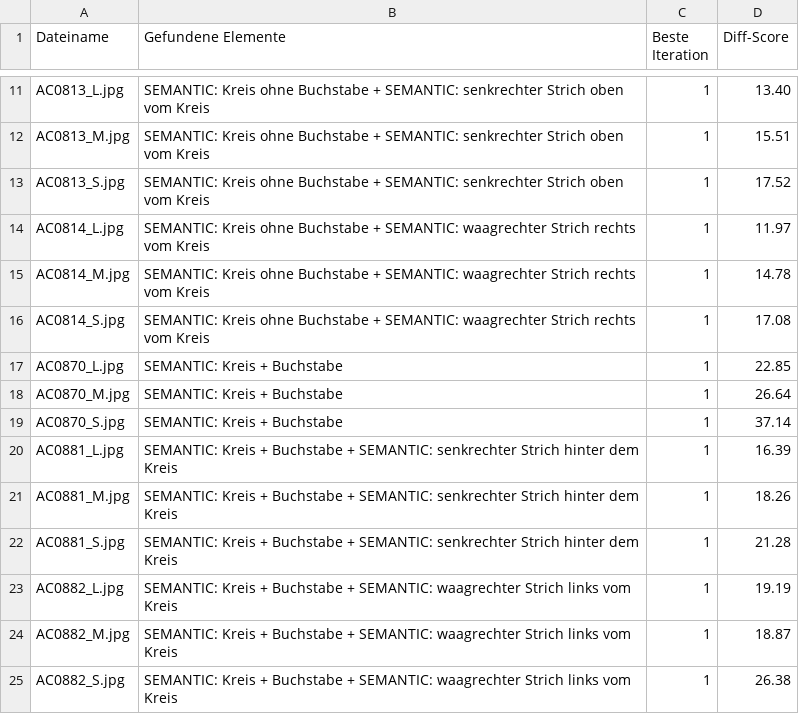
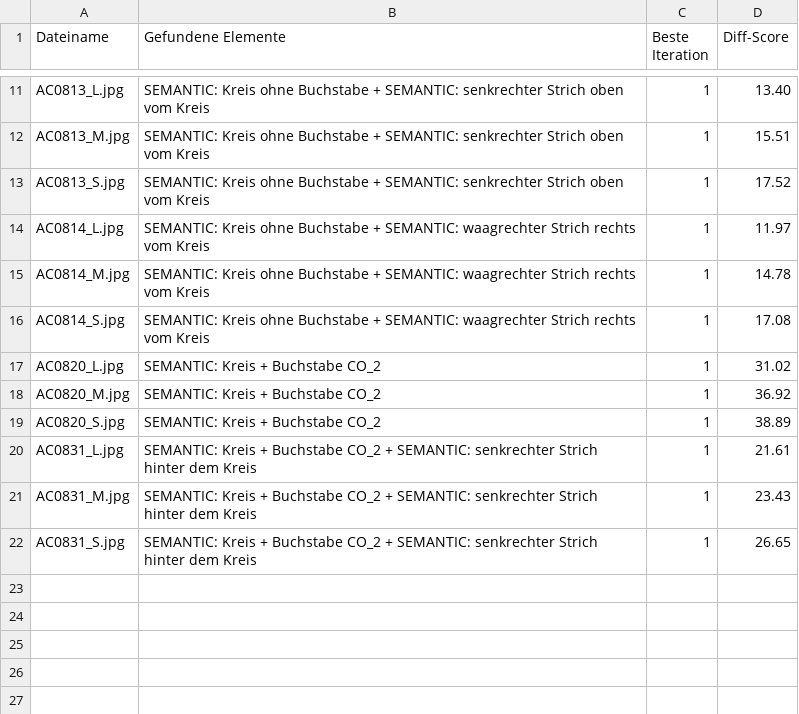
Before and after one commit to MobyDickDick/TinyLanguage, a CSV file: artifacts/converted_symbols/reports/Iteration_Log.csv, drawn as a sheet; only a part is shown, gaps mark what is left out.

Commit message:
next iteration

```diff
--- a/artifacts/converted_symbols/reports/Iteration_Log.csv
+++ b/artifacts/converted_symbols/reports/Iteration_Log.csv
@@ -16,10 +16,7 @@ AC0814_M.jpg;SEMANTIC: Kreis ohne Buchstabe + SEMANTIC: waagrechter Strich recht
 AC0814_S.jpg;SEMANTIC: Kreis ohne Buchstabe + SEMANTIC: waagrechter Strich rechts vom Kreis;1;17.08
-AC0870_L.jpg;SEMANTIC: Kreis + Buchstabe;1;22.85
-AC0870_M.jpg;SEMANTIC: Kreis + Buchstabe;1;26.64
-AC0870_S.jpg;SEMANTIC: Kreis + Buchstabe;1;37.14
-AC0881_L.jpg;SEMANTIC: Kreis + Buchstabe + SEMANTIC: senkrechter Strich hinter dem Kreis;1;16.39
-AC0881_M.jpg;SEMANTIC: Kreis + Buchstabe + SEMANTIC: senkrechter Strich hinter dem Kreis;1;18.26
-AC0881_S.jpg;SEMANTIC: Kreis + Buchstabe + SEMANTIC: senkrechter Strich hinter dem Kreis;1;21.28
-AC0882_L.jpg;SEMANTIC: Kreis + Buchstabe + SEMANTIC: waagrechter Strich links vom Kreis;1;19.19
-AC0882_M.jpg;SEMANTIC: Kreis + Buchstabe + SEMANTIC: waagrechter Strich links vom Kreis;1;18.87
-AC0882_S.jpg;SEMANTIC: Kreis + Buchstabe + SEMANTIC: waagrechter Strich links vom Kreis;1;26.38
+AC0820_L.jpg;SEMANTIC: Kreis + Buchstabe CO_2;1;31.02
+AC0820_M.jpg;SEMANTIC: Kreis + Buchstabe CO_2;1;36.92
+AC0820_S.jpg;SEMANTIC: Kreis + Buchstabe CO_2;1;38.89
+AC0831_L.jpg;SEMANTIC: Kreis + Buchstabe CO_2 + SEMANTIC: senkrechter Strich hinter dem Kreis;1;21.61
+AC0831_M.jpg;SEMANTIC: Kreis + Buchstabe CO_2 + SEMANTIC: senkrechter Strich hinter dem Kreis;1;23.43
+AC0831_S.jpg;SEMANTIC: Kreis + Buchstabe CO_2 + SEMANTIC: senkrechter Strich hinter dem Kreis;1;26.65
```
Also changed, not shown: 55 other files.
